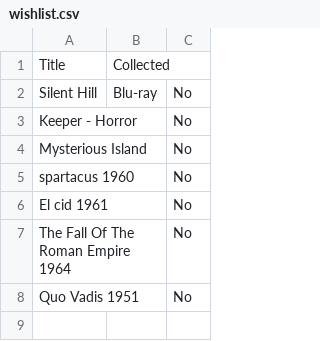
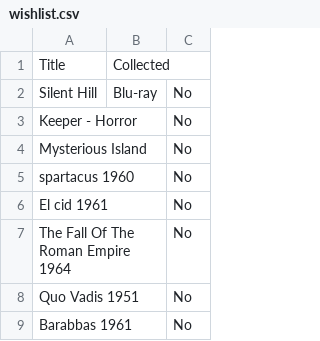
Before and after one commit to Darkstre/movies-wishlist, a CSV file: wishlist.csv, drawn as a sheet; the diff names each change by its address in the sheet, - before the commit and + after, or states it on an @@ line.

Commit message:
Added to movies wishlist: Barabbas 1961 - 2026-02-12 16:20:49

```diff
--- a/wishlist.csv
+++ b/wishlist.csv
+row 9: Barabbas 1961 |  | No
```
